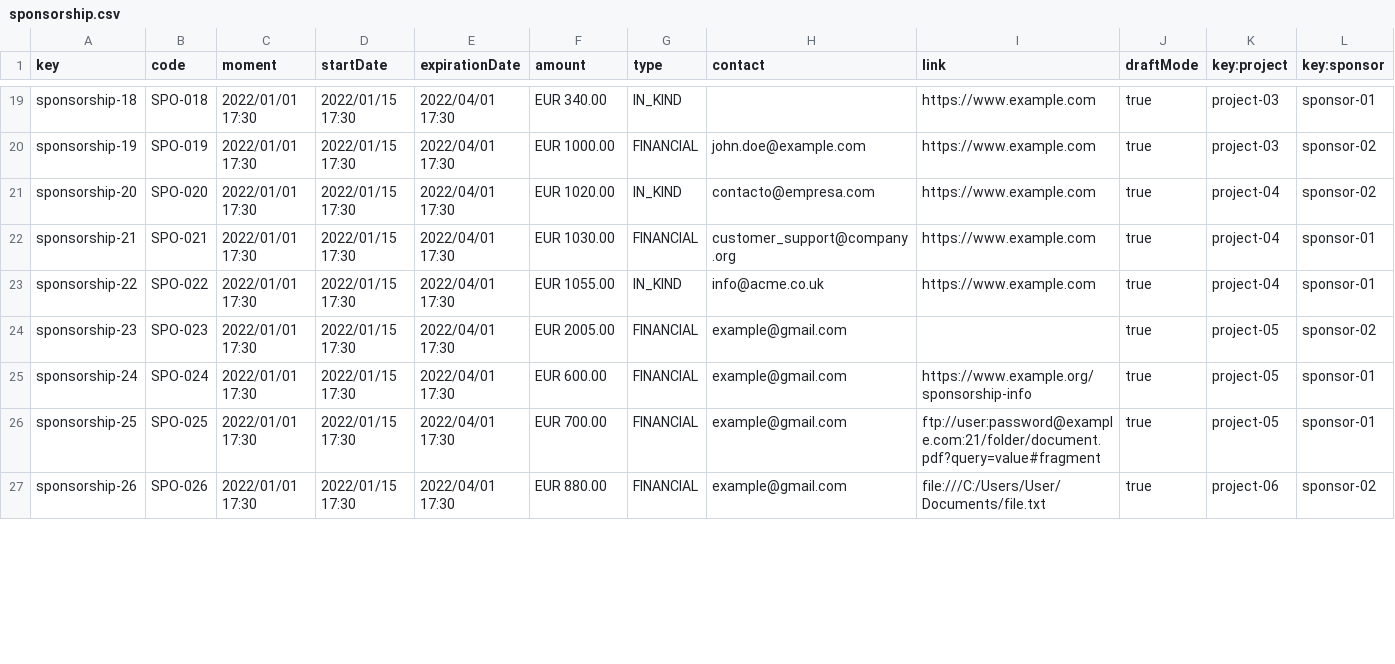
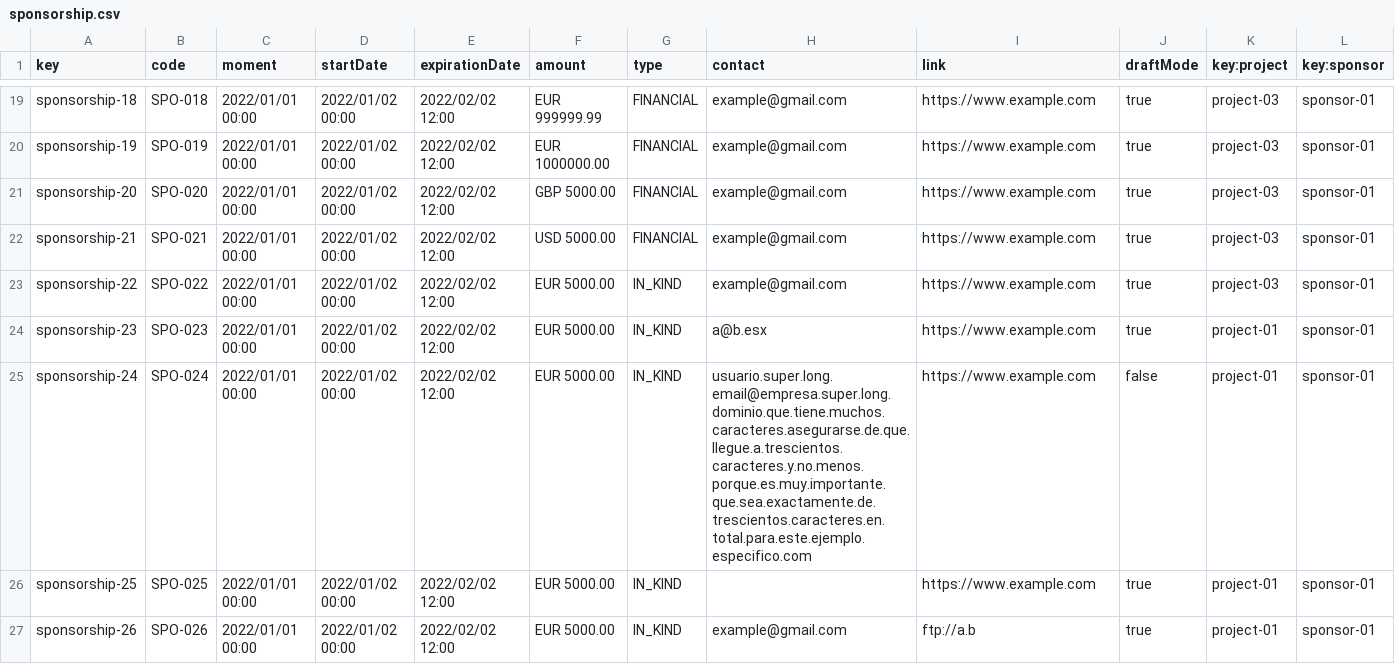
Before and after one commit to josrojrom1/DP2-G27-Acme, a CSV file: src/main/webapp/WEB-INF/resources/sample-data/sponsorship.csv, drawn as a sheet; only a part is shown, gaps mark what is left out; the diff covers the shown part only; the diff names each change by its address in the sheet, - before the commit and + after, or states it on an @@ line.

Commit message:
Sponsorship sample data reviewed

```diff
--- a/src/main/webapp/WEB-INF/resources/sample-data/sponsorship.csv
+++ b/src/main/webapp/WEB-INF/resources/sample-data/sponsorship.csv
-C19:C27 (moment): 2022/01/01 17:30
+C19:C27 (moment): 2022/01/01 00:00
-D19:D27 (startDate): 2022/01/15 17:30
+D19:D27 (startDate): 2022/01/02 00:00
-E19:E27 (expirationDate): 2022/04/01 17:30
+E19:E27 (expirationDate): 2022/02/02 12:00
-F19 (amount): EUR 340.00
+F19 (amount): EUR 999999.99
-G19 (type): IN_KIND
+G19 (type): FINANCIAL
-H19 (contact): (empty)
+H19 (contact): example@gmail.com
-F20 (amount): EUR 1000.00
+F20 (amount): EUR 1000000.00
-H20 (contact): john.doe@example.com
+H20 (contact): example@gmail.com
-L20:L21 (key:sponsor): sponsor-02
+L20:L21 (key:sponsor): sponsor-01
-F21 (amount): EUR 1020.00
+F21 (amount): GBP 5000.00
-G21 (type): IN_KIND
+G21 (type): FINANCIAL
-H21 (contact): contacto@empresa.com
+H21 (contact): example@gmail.com
-K21:K23 (key:project): project-04
+K21:K23 (key:project): project-03
-F22 (amount): EUR 1030.00
+F22 (amount): USD 5000.00
-H22 (contact): customer_support@company.org
+H22 (contact): example@gmail.com
-F23 (amount): EUR 1055.00
+F23 (amount): EUR 5000.00
-H23 (contact): info@acme.co.uk
+H23 (contact): example@gmail.com
-F24 (amount): EUR 2005.00
+F24 (amount): EUR 5000.00
-G24:G27 (type): FINANCIAL
+G24:G27 (type): IN_KIND
-H24 (contact): example@gmail.com
+H24 (contact): a@b.esx
-I24 (link): (empty)
+I24 (link): https://www.example.com
-K24:K26 (key:project): project-05
+K24:K26 (key:project): project-01
-L24 (key:sponsor): sponsor-02
+L24 (key:sponsor): sponsor-01
-F25 (amount): EUR 600.00
+F25 (amount): EUR 5000.00
-H25 (contact): example@gmail.com
+H25 (contact): usuario.super.long.email@empresa.super.long.dominio.que.tiene.muchos.caracteres.asegurarse.de.que.llegue.a.trescientos.caracteres.y.no.menos.porque.es.muy.importante.que.sea.exactamente.de.trescientos.caracteres.en.total.para.este.ejemplo.especifico.com
-I25 (link): https://www.example.org/sponsorship-info
+I25 (link): https://www.example.com
-J25 (draftMode): true
+J25 (draftMode): false
-F26 (amount): EUR 700.00
+F26 (amount): EUR 5000.00
-H26 (contact): example@gmail.com
+H26 (contact): (empty)
-I26 (link): ftp://user:password@example.com:21/folder/document.pdf?query=value#fragment
+I26 (link): https://www.example.com
-F27 (amount): EUR 880.00
+F27 (amount): EUR 5000.00
-I27 (link): file:///C:/Users/User/Documents/file.txt
+I27 (link): ftp://a.b
-K27 (key:project): project-06
+K27 (key:project): project-01
-L27 (key:sponsor): sponsor-02
+L27 (key:sponsor): sponsor-01
```
Also changed, not shown: 1 removed row and 118 edited cells elsewhere in this file, 3 other files.
